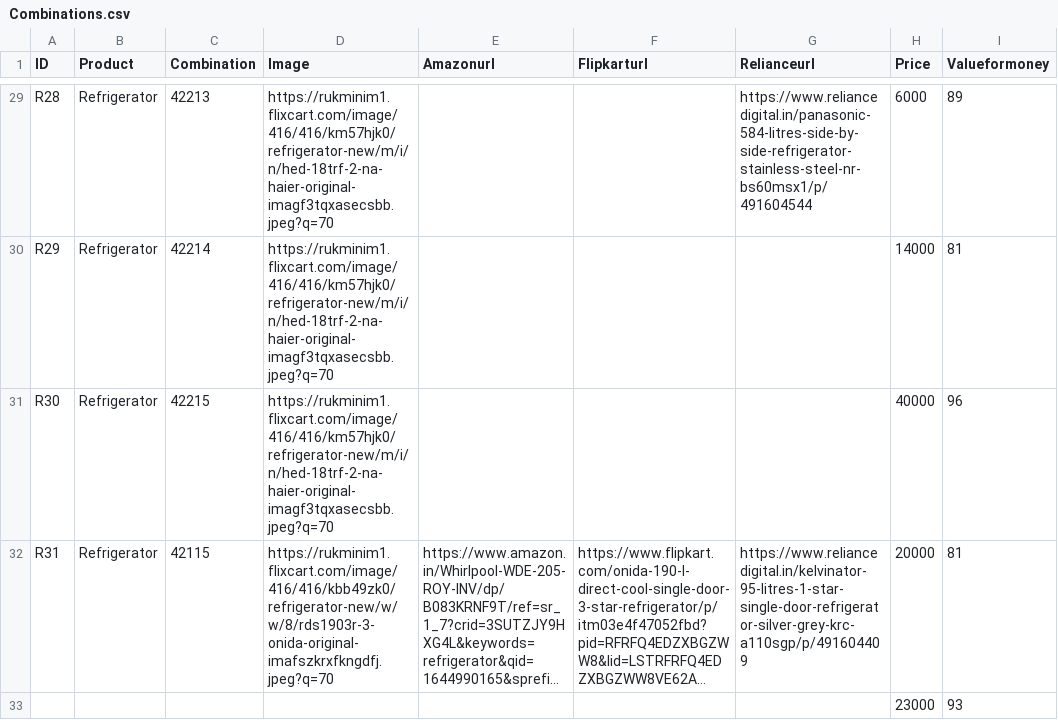
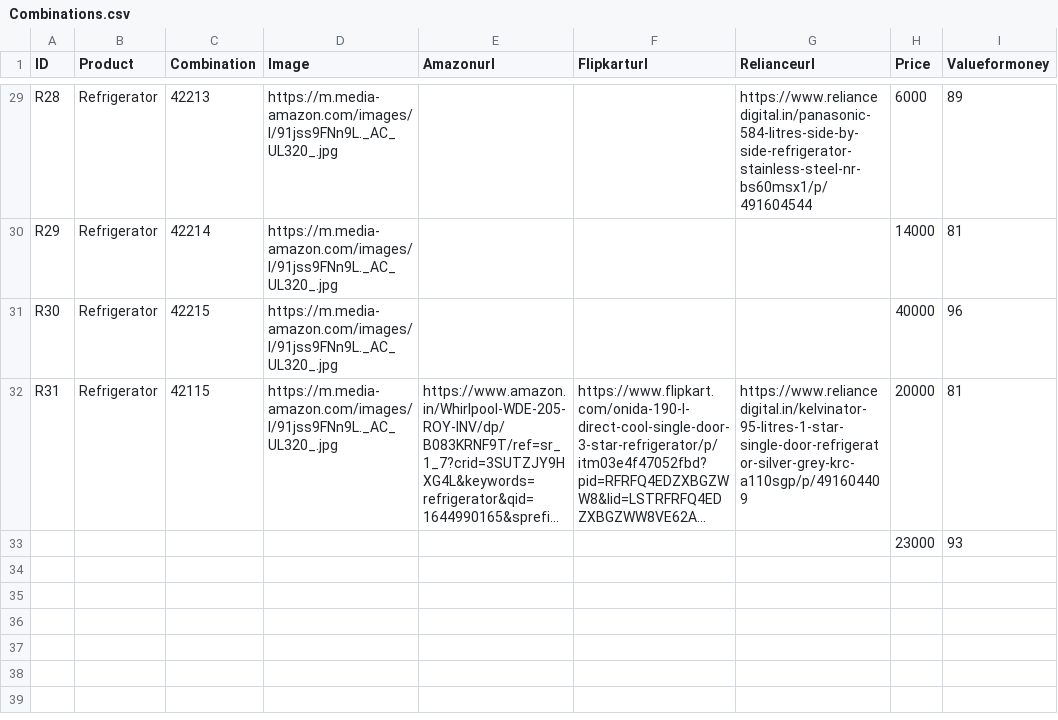
Before and after one commit to rohtshrma/recommendation_system, a CSV file: backend/Combinations.csv, drawn as a sheet; only a part is shown, gaps mark what is left out; long unchanged cells end in …; the diff covers the shown part only; the diff names each change by its address in the sheet, - before the commit and + after, or states it on an @@ line.

```diff
--- a/backend/Combinations.csv
+++ b/backend/Combinations.csv
-D29:D31 (Image): https://rukminim1.flixcart.com/image/416/416/km57hjk0/refrigerator-new/m/i/n/hed-18trf-2-na-haier-original-imagf3tqxasecsbb.jpeg?q=70
+D29:D31 (Image): https://m.media-amazon.com/images/I/91jss9FNn9L._AC_UL320_.jpg
-D32 (Image): https://rukminim1.flixcart.com/image/416/416/kbb49zk0/refrigerator-new/w/w/8/rds1903r-3-onida-original-imafszkrxfkngdfj.jpeg?q=70
+D32 (Image): https://m.media-amazon.com/images/I/91jss9FNn9L._AC_UL320_.jpg
```
Also changed, not shown: 27 edited cells elsewhere in this file, backend/Questions.csv, 1 other file.
